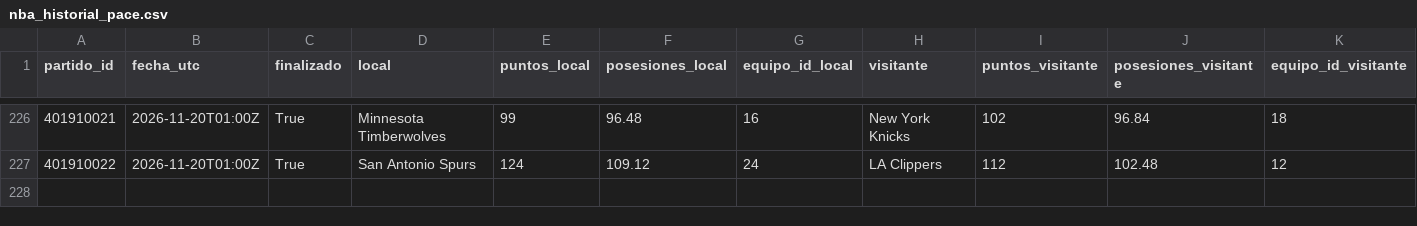
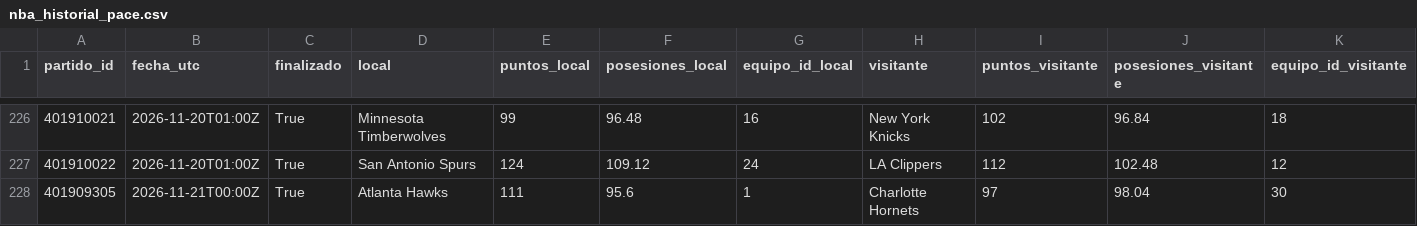
Before and after one commit to xooads1985-afk/nfl-betting-app, a CSV file: nba_historial_pace.csv, drawn as a sheet; only a part is shown, gaps mark what is left out; rows hold the shown columns only; the diff names each change by its address in the sheet, - before the commit and + after, or states it on an @@ line.

```diff
--- a/nba_historial_pace.csv
+++ b/nba_historial_pace.csv
+row 228: 401909305 | 2026-11-21T00:00Z | True | Atlanta Hawks | 111 | 95.6 | 1 | Charlotte Hornets | 97 | 98.04 | 30
```
Also changed, not shown: nba_historial_pace_periodos_validado.csv.
